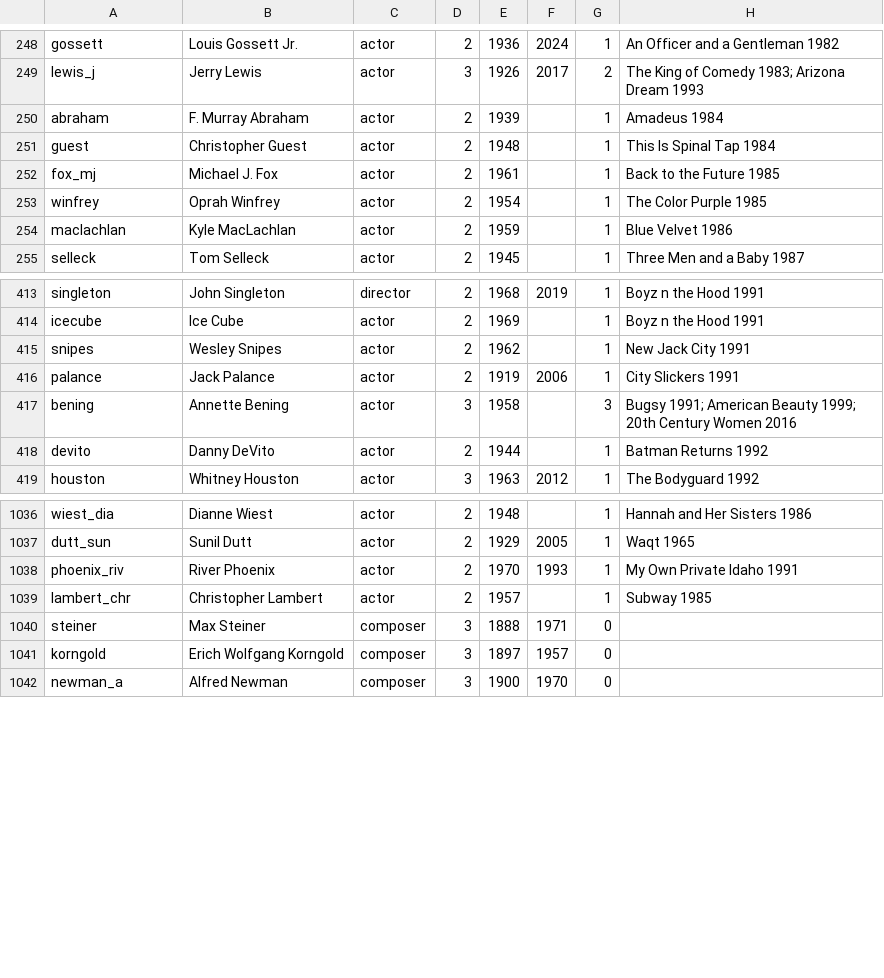
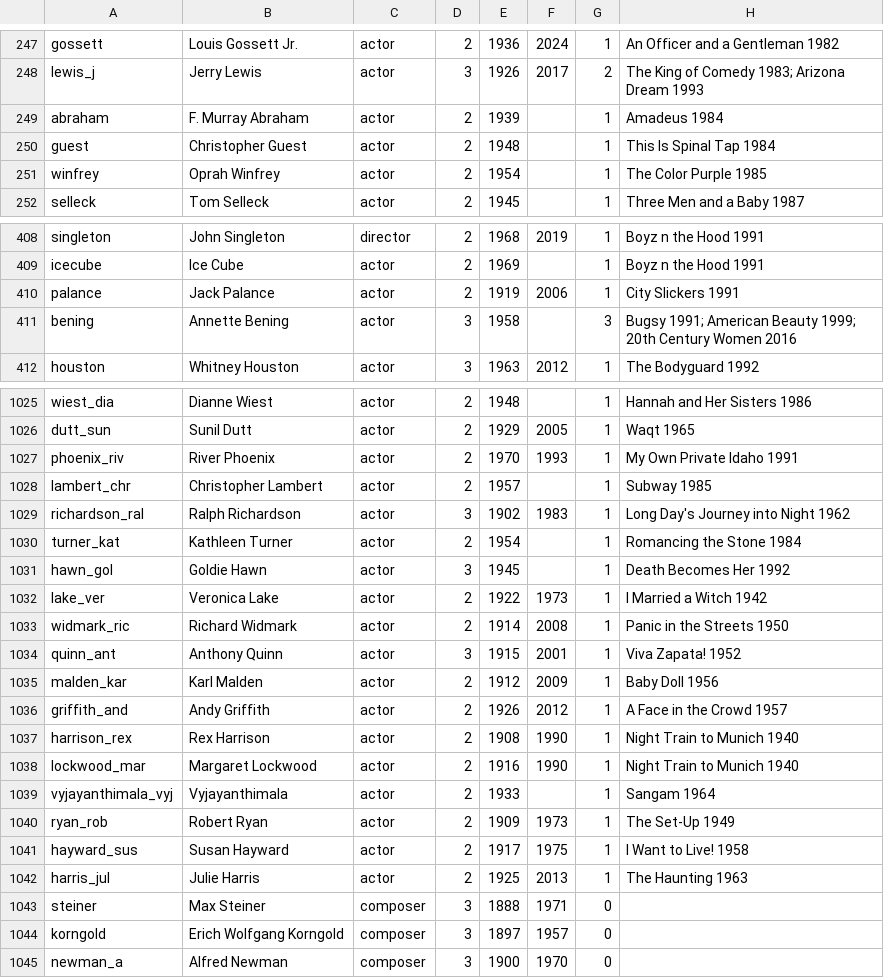
Before and after one commit to BlimpyKix-maker/1, a TSV file: data/audit/thin.tsv, drawn as a sheet; only a part is shown, gaps mark what is left out; the diff covers the shown part only.

```diff
--- a/data/audit/thin.tsv
+++ b/data/audit/thin.tsv
@@ -251,5 +250,3 @@ abraham	F. Murray Abraham	actor	2	1939		1	Amadeus 1984
 guest	Christopher Guest	actor	2	1948		1	This Is Spinal Tap 1984
-fox_mj	Michael J. Fox	actor	2	1961		1	Back to the Future 1985
 winfrey	Oprah Winfrey	actor	2	1954		1	The Color Purple 1985
-maclachlan	Kyle MacLachlan	actor	2	1959		1	Blue Velvet 1986
 selleck	Tom Selleck	actor	2	1945		1	Three Men and a Baby 1987
@@ -414,6 +409,4 @@ singleton	John Singleton	director	2	1968	2019	1	Boyz n the Hood 1991
 icecube	Ice Cube	actor	2	1969		1	Boyz n the Hood 1991
-snipes	Wesley Snipes	actor	2	1962		1	New Jack City 1991
 palance	Jack Palance	actor	2	1919	2006	1	City Slickers 1991
 bening	Annette Bening	actor	3	1958		3	Bugsy 1991; American Beauty 1999; 20th Century Women 2016
-devito	Danny DeVito	actor	2	1944		1	Batman Returns 1992
 houston	Whitney Houston	actor	3	1963	2012	1	The Bodyguard 1992
@@ -1039,2 +1028,16 @@ phoenix_riv	River Phoenix	actor	2	1970	1993	1	My Own Private Idaho 1991
 lambert_chr	Christopher Lambert	actor	2	1957		1	Subway 1985
+richardson_ral	Ralph Richardson	actor	3	1902	1983	1	Long Day's Journey into Night 1962
+turner_kat	Kathleen Turner	actor	2	1954		1	Romancing the Stone 1984
+hawn_gol	Goldie Hawn	actor	3	1945		1	Death Becomes Her 1992
+lake_ver	Veronica Lake	actor	2	1922	1973	1	I Married a Witch 1942
+widmark_ric	Richard Widmark	actor	2	1914	2008	1	Panic in the Streets 1950
+quinn_ant	Anthony Quinn	actor	3	1915	2001	1	Viva Zapata! 1952
+malden_kar	Karl Malden	actor	2	1912	2009	1	Baby Doll 1956
+griffith_and	Andy Griffith	actor	2	1926	2012	1	A Face in the Crowd 1957
+harrison_rex	Rex Harrison	actor	2	1908	1990	1	Night Train to Munich 1940
+lockwood_mar	Margaret Lockwood	actor	2	1916	1990	1	Night Train to Munich 1940
+vyjayanthimala_vyj	Vyjayanthimala	actor	2	1933		1	Sangam 1964
+ryan_rob	Robert Ryan	actor	2	1909	1973	1	The Set-Up 1949
+hayward_sus	Susan Hayward	actor	2	1917	1975	1	I Want to Live! 1958
+harris_jul	Julie Harris	actor	2	1925	2013	1	The Haunting 1963
 steiner	Max Steiner	composer	3	1888	1971	0	
```
Also changed, not shown: 7 removed rows and 14 edited cells elsewhere in this file, data/audit/credits.tsv, data/fill/people.tsv, 4 other files.
